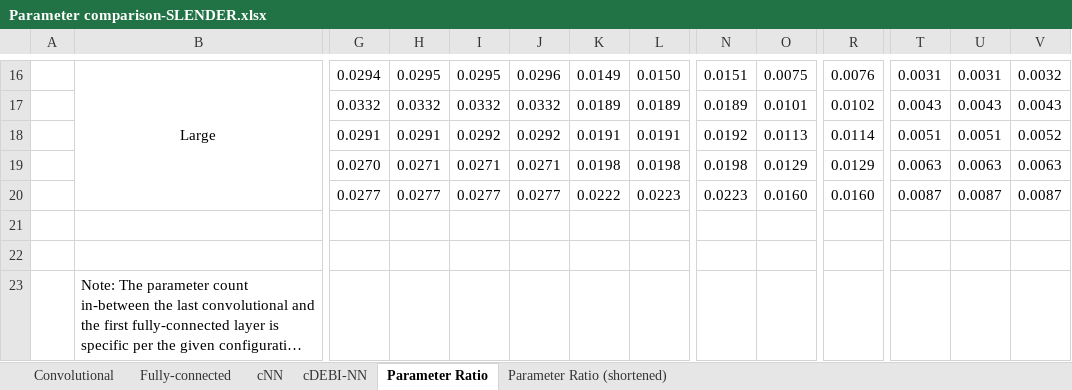
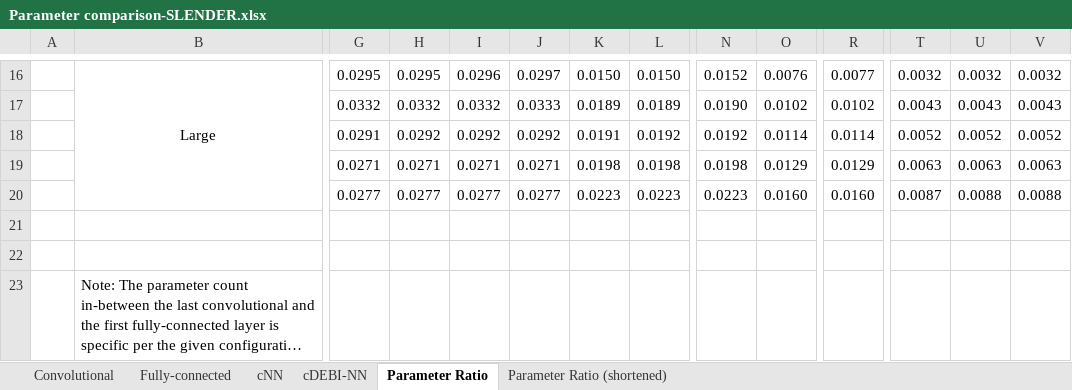
Before and after one commit to lpapp-muw/SLENDER, an Excel workbook: Parameter comparison-SLENDER.xlsx, sheet Parameter Ratio, drawn as a sheet; only a part is shown, gaps mark what is left out; long unchanged cells end in …; values as stored, in another font and other column widths than the file's, no borders; conditional formats not drawn; the diff covers the shown part only; the diff names each change by its address in the sheet, - before the commit and + after, or states it on an @@ line.

```diff
--- a/Parameter comparison-SLENDER.xlsx (sheet Parameter Ratio)
+++ b/Parameter comparison-SLENDER.xlsx (sheet Parameter Ratio)
-G16: 0.0294
+G16: 0.0295
-I16: 0.0295
+I16: 0.0296
-J16: 0.0296
+J16: 0.0297
-K16: 0.0149
+K16: 0.0150
-N16: 0.0151
+N16: 0.0152
-O16: 0.0075
+O16: 0.0076
-R16: 0.0076
+R16: 0.0077
-T16: 0.0031
+T16: 0.0032
-U16: 0.0031
+U16: 0.0032
-J17: 0.0332
+J17: 0.0333
-N17: 0.0189
+N17: 0.0190
-O17: 0.0101
+O17: 0.0102
-H18: 0.0291
+H18: 0.0292
-L18: 0.0191
+L18: 0.0192
-O18: 0.0113
+O18: 0.0114
-T18: 0.0051
+T18: 0.0052
-U18: 0.0051
+U18: 0.0052
-G19: 0.0270
+G19: 0.0271
-K20: 0.0222
+K20: 0.0223
-U20: 0.0087
+U20: 0.0088
-V20: 0.0087
+V20: 0.0088
```
Also changed, not shown: 11 added rows and 11 removed rows elsewhere in this sheet, sheet cDEBI-NN, sheet Parameter Ratio (shortened), sheet Fully-connected.
